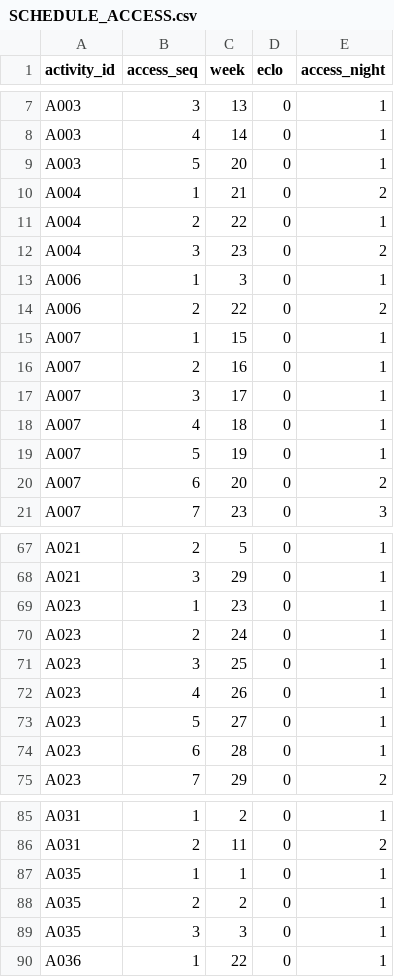
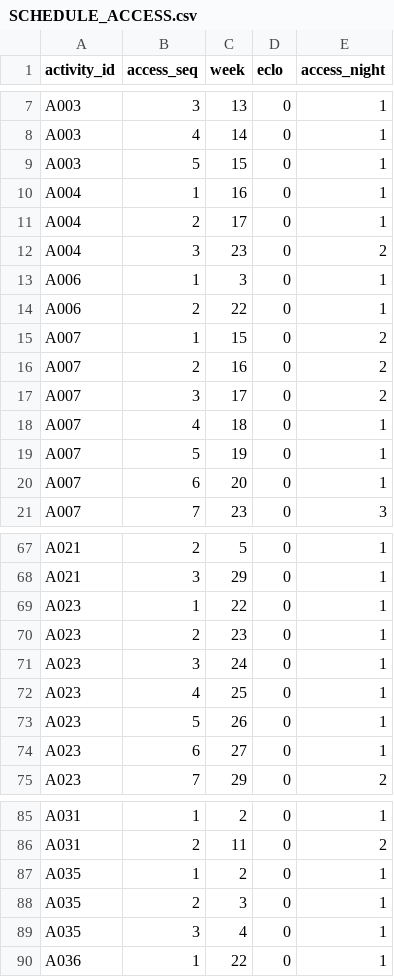
Before and after one commit to LinXiaoya0228/NebulaX-Top10, a CSV file: results/scenario_B/SCHEDULE_ACCESS.csv, drawn as a sheet; only a part is shown, gaps mark what is left out; the diff covers the shown part only.

```diff
--- a/results/scenario_B/SCHEDULE_ACCESS.csv
+++ b/results/scenario_B/SCHEDULE_ACCESS.csv
@@ -8,14 +8,14 @@ A003,3,13,0,1
 A003,4,14,0,1
-A003,5,20,0,1
-A004,1,21,0,2
-A004,2,22,0,1
+A003,5,15,0,1
+A004,1,16,0,1
+A004,2,17,0,1
 A004,3,23,0,2
 A006,1,3,0,1
-A006,2,22,0,2
-A007,1,15,0,1
-A007,2,16,0,1
-A007,3,17,0,1
+A006,2,22,0,1
+A007,1,15,0,2
+A007,2,16,0,2
+A007,3,17,0,2
 A007,4,18,0,1
 A007,5,19,0,1
-A007,6,20,0,2
+A007,6,20,0,1
 A007,7,23,0,3
@@ -68,8 +68,8 @@ A021,2,5,0,1
 A021,3,29,0,1
-A023,1,23,0,1
-A023,2,24,0,1
-A023,3,25,0,1
-A023,4,26,0,1
-A023,5,27,0,1
-A023,6,28,0,1
+A023,1,22,0,1
+A023,2,23,0,1
+A023,3,24,0,1
+A023,4,25,0,1
+A023,5,26,0,1
+A023,6,27,0,1
 A023,7,29,0,2
@@ -86,5 +86,5 @@ A031,1,2,0,1
 A031,2,11,0,2
-A035,1,1,0,1
-A035,2,2,0,1
-A035,3,3,0,1
+A035,1,2,0,1
+A035,2,3,0,1
+A035,3,4,0,1
 A036,1,22,0,1
```
Also changed, not shown: 13 edited cells elsewhere in this file, results/scenario_A/RESULTS.csv, results/scenario_A/SCHEDULE_ACCESS.csv, 12 other files.
